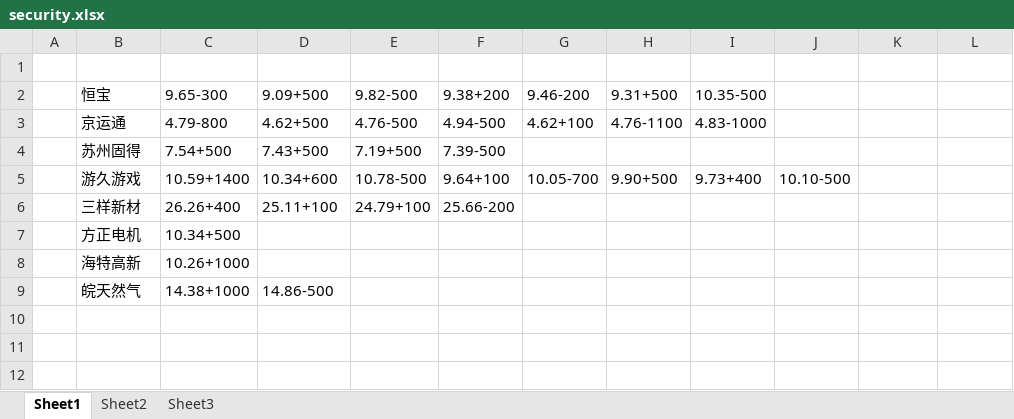
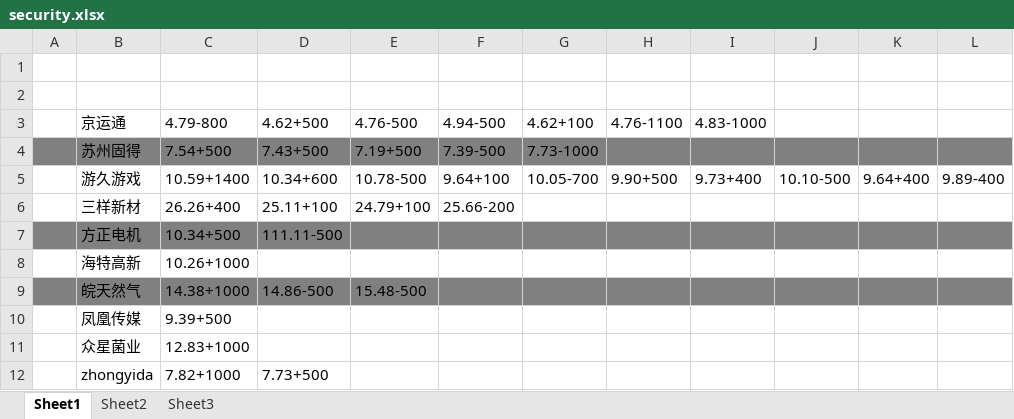
Before and after one commit to civa-z/myFirst, an Excel workbook: security.xlsx, sheet Sheet1, drawn as a sheet; values as stored, in another font and other column widths than the file's, no borders; the diff names each change by its address in the sheet, - before the commit and + after, or states it on an @@ line.

```diff
--- a/security.xlsx (sheet Sheet1)
+++ b/security.xlsx (sheet Sheet1)
-row 2:  | 恒宝 | 9.65-300 | 9.09+500 | 9.82-500 | 9.38+200 | 9.46-200 | 9.31+500 | 10.35-500
+row 2: (empty)
-A4:L4 fill: none
+A4:L4 fill: #808080
-G4 (4.62+100): (empty)
+G4 (4.62+100): 7.73-1000
-K5: (empty)
+K5: 9.64+400
-L5: (empty)
+L5: 9.89-400
-A7:L7 fill: none
+A7:L7 fill: #808080
-D7 (4.62+500): (empty)
+D7 (4.62+500): 111.11-500
-A9:L9 fill: none
+A9:L9 fill: #808080
-E9 (4.76-500): (empty)
+E9 (4.76-500): 15.48-500
+row 10:  | 凤凰传媒 | 9.39+500
+row 11:  | 众星菌业 | 12.83+1000
+row 12:  | zhongyida | 7.82+1000 | 7.73+500
```
Also changed, not shown: 49 other files.
